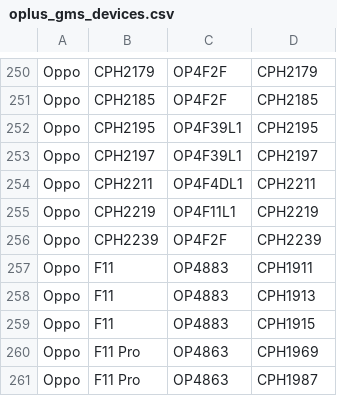
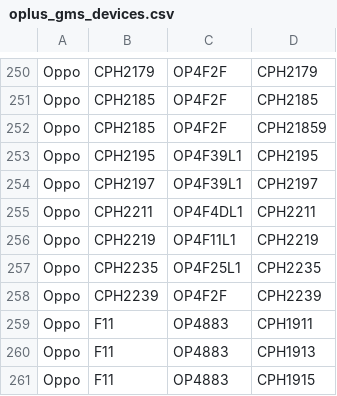
Before and after one commit to wuxianlin/get_android_data, a CSV file: data/oplus_gms_devices.csv, drawn as a sheet; only a part is shown, gaps mark what is left out; the shorter side is filled out with more unchanged rows; the diff names each change by its address in the sheet, - before the commit and + after, or states it on an @@ line.

```diff
--- a/data/oplus_gms_devices.csv
+++ b/data/oplus_gms_devices.csv
+row 252: Oppo | CPH2185 | OP4F2F | CPH21859
+row 257: Oppo | CPH2235 | OP4F25L1 | CPH2235
```
Also changed, not shown: data/flyme_rom.csv, data/miui_global_rom.csv, 2 other files.
